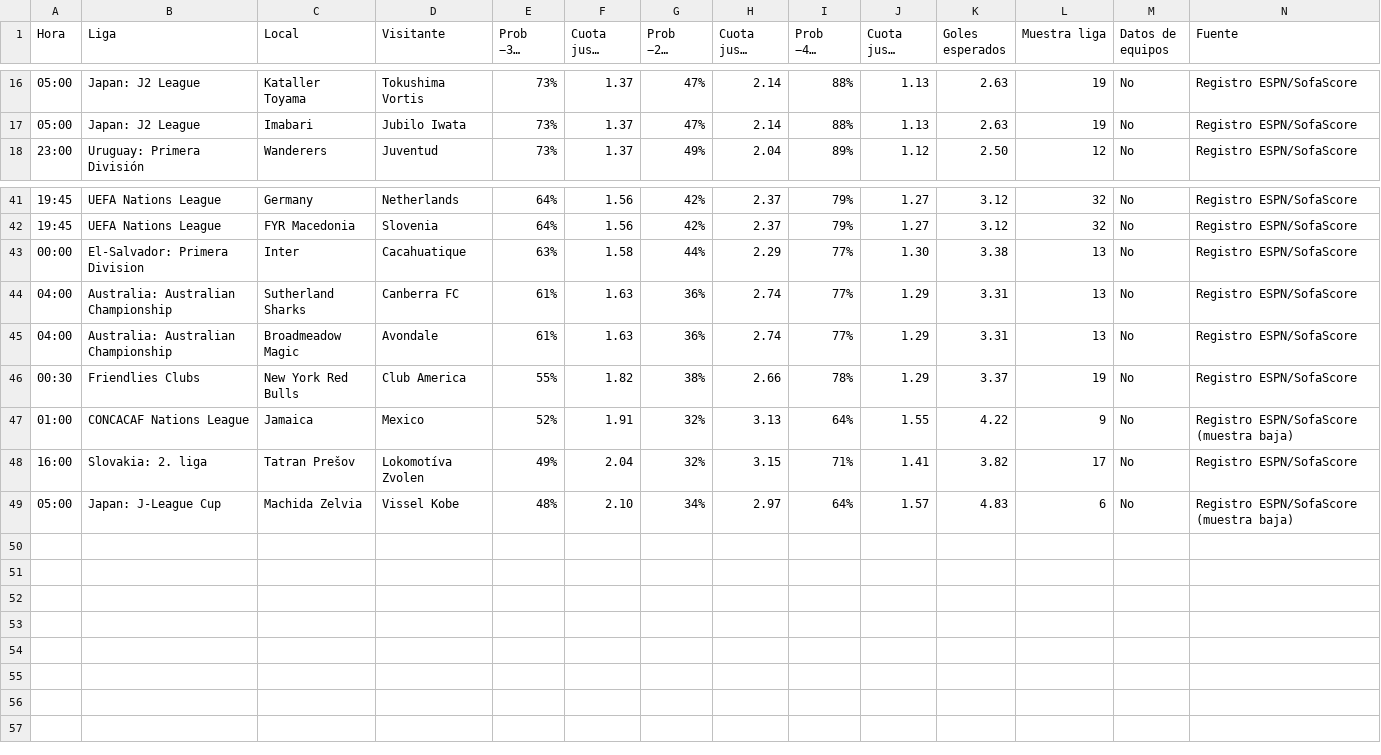
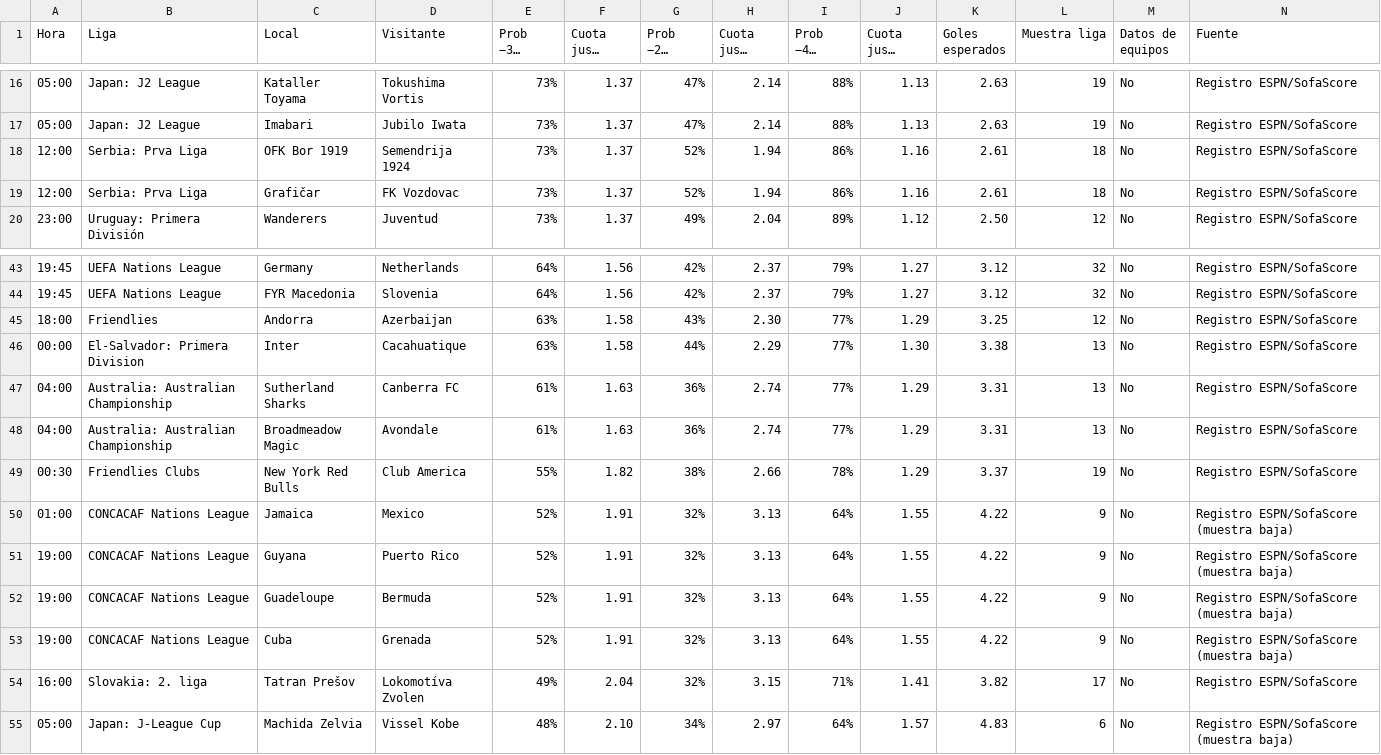
Before and after one commit to angelo4848/angelo-analytics, a CSV file: data/tab_menos35.csv, drawn as a sheet; only a part is shown, gaps mark what is left out; long unchanged cells end in …; rows hold the shown columns only; the diff names each change by its address in the sheet, - before the commit and + after, or states it on an @@ line.

```diff
--- a/data/tab_menos35.csv
+++ b/data/tab_menos35.csv
+row 18: 12:00 | Serbia: Prva Liga | OFK Bor 1919 | Semendrija 1924 | 73% | 1.37 | 52% | 1.94 | 86% | 1.16 | 2.61 | 18 | No | Registro ESPN/SofaScore
+row 19: 12:00 | Serbia: Prva Liga | Grafičar | FK Vozdovac | 73% | 1.37 | 52% | 1.94 | 86% | 1.16 | 2.61 | 18 | No | Registro ESPN/SofaScore
+row 45: 18:00 | Friendlies | Andorra | Azerbaijan | 63% | 1.58 | 43% | 2.30 | 77% | 1.29 | 3.25 | 12 | No | Registro ESPN/SofaScore
+row 51: 19:00 | CONCACAF Nations League | Guyana | Puerto Rico | 52% | 1.91 | 32% | 3.13 | 64% | 1.55 | 4.22 | 9 | No | Registro ESPN/SofaScore (muestra baja)
+row 52: 19:00 | CONCACAF Nations League | Guadeloupe | Bermuda | 52% | 1.91 | 32% | 3.13 | 64% | 1.55 | 4.22 | 9 | No | Registro ESPN/SofaScore (muestra baja)
+row 53: 19:00 | CONCACAF Nations League | Cuba | Grenada | 52% | 1.91 | 32% | 3.13 | 64% | 1.55 | 4.22 | 9 | No | Registro ESPN/SofaScore (muestra baja)
```
Also changed, not shown: data/tab_corners.csv, data/tab_mas05.csv, 3 other files.
